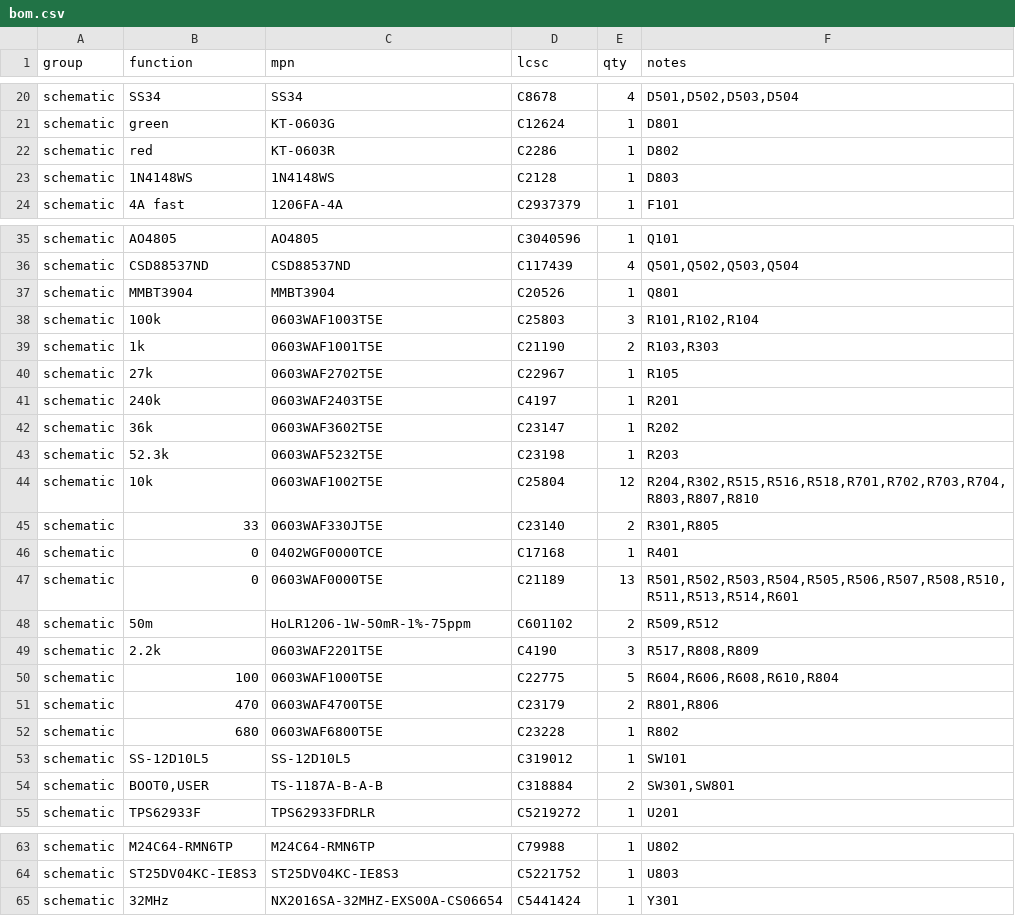
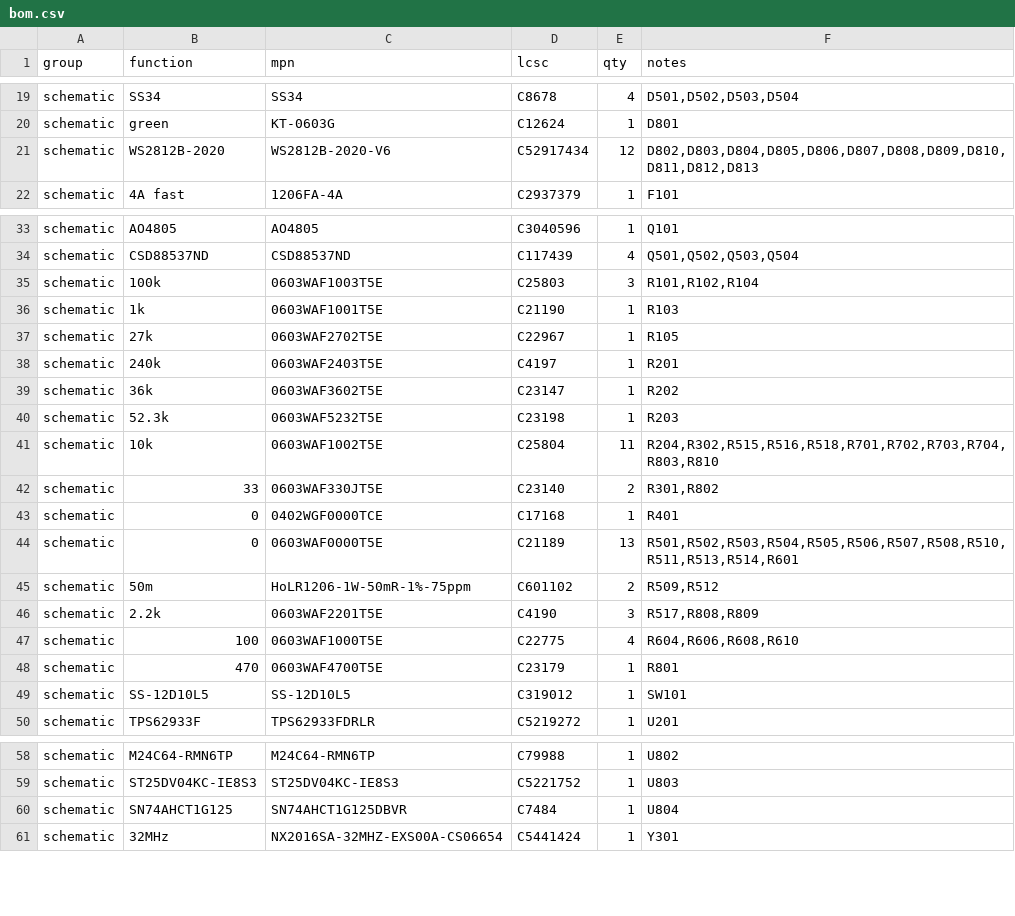
Before and after one commit to embedded-pro/e-inverted-pendulum-hardware, a CSV file: bom/bom.csv, drawn as a sheet; only a part is shown, gaps mark what is left out; the diff covers the shown part only.

```diff
--- a/bom/bom.csv
+++ b/bom/bom.csv
@@ -21,4 +20,3 @@ schematic,SS34,SS34,C8678,4,"D501,D502,D503,D504"
 schematic,green,KT-0603G,C12624,1,D801
-schematic,red,KT-0603R,C2286,1,D802
-schematic,1N4148WS,1N4148WS,C2128,1,D803
+schematic,WS2812B-2020,WS2812B-2020-V6,C52917434,12,"D802,D803,D804,D805,D806,D807,D808,D809,D810,D811,D812,D813"
 schematic,4A fast,1206FA-4A,C2937379,1,F101
@@ -36,5 +34,4 @@ schematic,AO4805,AO4805,C3040596,1,Q101
 schematic,CSD88537ND,CSD88537ND,C117439,4,"Q501,Q502,Q503,Q504"
-schematic,MMBT3904,MMBT3904,C20526,1,Q801
 schematic,100k,0603WAF1003T5E,C25803,3,"R101,R102,R104"
-schematic,1k,0603WAF1001T5E,C21190,2,"R103,R303"
+schematic,1k,0603WAF1001T5E,C21190,1,R103
 schematic,27k,0603WAF2702T5E,C22967,1,R105
@@ -43,4 +40,4 @@ schematic,36k,0603WAF3602T5E,C23147,1,R202
 schematic,52.3k,0603WAF5232T5E,C23198,1,R203
-schematic,10k,0603WAF1002T5E,C25804,12,"R204,R302,R515,R516,R518,R701,R702,R703,R704,R803,R807,R810"
-schematic,33,0603WAF330JT5E,C23140,2,"R301,R805"
+schematic,10k,0603WAF1002T5E,C25804,11,"R204,R302,R515,R516,R518,R701,R702,R703,R704,R803,R810"
+schematic,33,0603WAF330JT5E,C23140,2,"R301,R802"
 schematic,0,0402WGF0000TCE,C17168,1,R401
@@ -49,7 +46,5 @@ schematic,50m,HoLR1206-1W-50mR-1%-75ppm,C601102,2,"R509,R512"
 schematic,2.2k,0603WAF2201T5E,C4190,3,"R517,R808,R809"
-schematic,100,0603WAF1000T5E,C22775,5,"R604,R606,R608,R610,R804"
-schematic,470,0603WAF4700T5E,C23179,2,"R801,R806"
-schematic,680,0603WAF6800T5E,C23228,1,R802
+schematic,100,0603WAF1000T5E,C22775,4,"R604,R606,R608,R610"
+schematic,470,0603WAF4700T5E,C23179,1,R801
 schematic,SS-12D10L5,SS-12D10L5,C319012,1,SW101
-schematic,"BOOT0,USER",TS-1187A-B-A-B,C318884,2,"SW301,SW801"
 schematic,TPS62933F,TPS62933FDRLR,C5219272,1,U201
@@ -64,2 +59,3 @@ schematic,M24C64-RMN6TP,M24C64-RMN6TP,C79988,1,U802
 schematic,ST25DV04KC-IE8S3,ST25DV04KC-IE8S3,C5221752,1,U803
+schematic,SN74AHCT1G125,SN74AHCT1G125DBVR,C7484,1,U804
 schematic,32MHz,NX2016SA-32MHZ-EXS00A-CS06654,C5441424,1,Y301
```
Also changed, not shown: 1 removed row and 6 edited cells elsewhere in this file, bom/bom_jlc.csv, bom/parts.csv, 52 other files.
